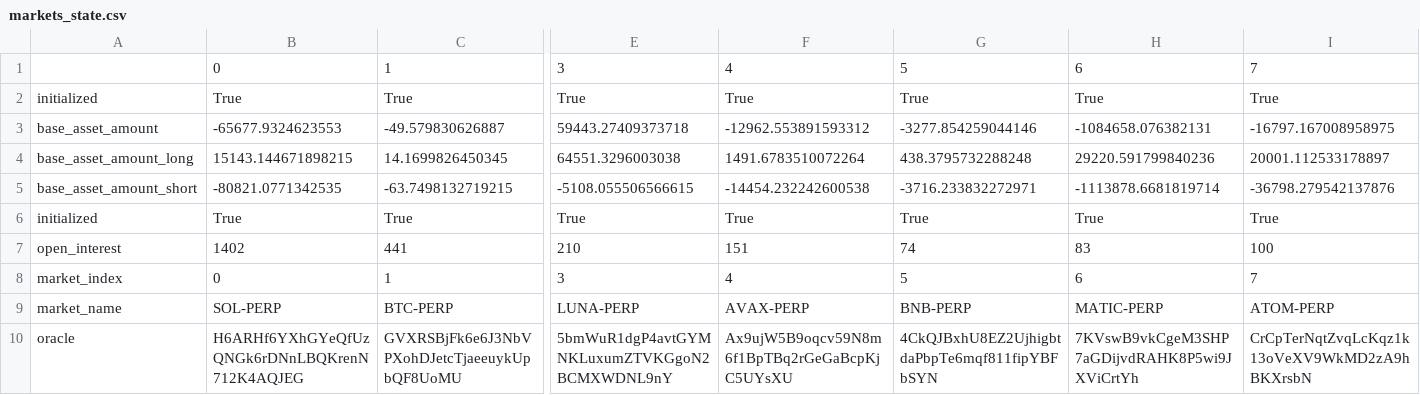
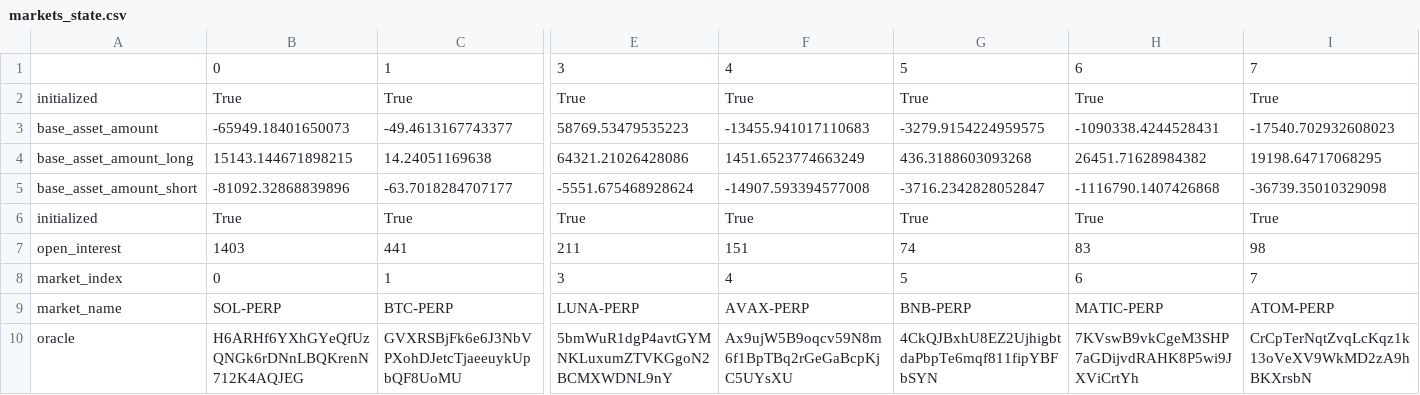
Before and after one commit to lmvdz/drift-flat-data, a CSV file: data/markets_state.csv, drawn as a sheet; only a part is shown, gaps mark what is left out; the diff covers the shown part only; the diff names each change by its address in the sheet, - before the commit and + after, or states it on an @@ line.

```diff
--- a/data/markets_state.csv
+++ b/data/markets_state.csv
-B3: -65677.9324623553
+B3: -65949.18401650073
-C3: -49.579830626887
+C3: -49.4613167743377
-E3: 59443.27409373718
+E3: 58769.53479535223
-F3: -12962.553891593312
+F3: -13455.941017110683
-G3: -3277.854259044146
+G3: -3279.9154224959575
-H3: -1084658.076382131
+H3: -1090338.4244528431
-I3: -16797.167008958975
+I3: -17540.702932608023
-C4: 14.1699826450345
+C4: 14.24051169638
-E4: 64551.3296003038
+E4: 64321.21026428086
-F4: 1491.6783510072264
+F4: 1451.6523774663249
-G4: 438.3795732288248
+G4: 436.3188603093268
-H4: 29220.591799840236
+H4: 26451.71628984382
-I4: 20001.112533178897
+I4: 19198.64717068295
-B5: -80821.0771342535
+B5: -81092.32868839896
-C5: -63.7498132719215
+C5: -63.7018284707177
-E5: -5108.055506566615
+E5: -5551.675468928624
-F5: -14454.232242600538
+F5: -14907.593394577008
-G5: -3716.233832272971
+G5: -3716.2342828052847
-H5: -1113878.6681819714
+H5: -1116790.1407426868
-I5: -36798.279542137876
+I5: -36739.35010329098
-B7: 1402
+B7: 1403
-E7: 210
+E7: 211
-I7: 100
+I7: 98
```
Also changed, not shown: 88 edited cells elsewhere in this file, data/fundingPayment_history.csv, data/trade_history.csv, 3 other files.
